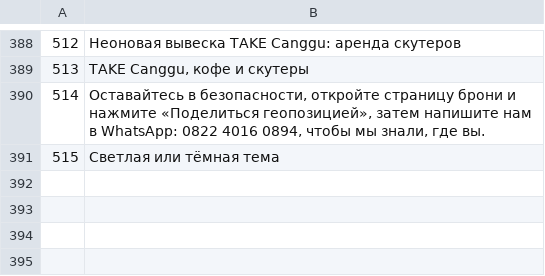
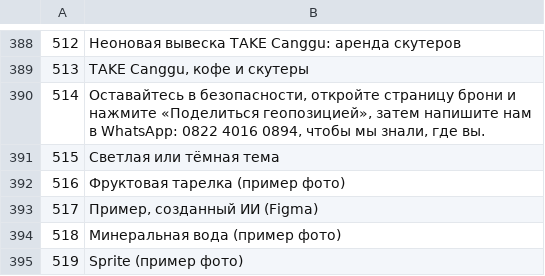
Before and after one commit to carlosmorecrofts-dotcom/TAKE, a TSV file: i18n-tools/tr/ru.tsv, drawn as a sheet; only a part is shown, gaps mark what is left out.

```diff
--- a/i18n-tools/tr/ru.tsv
+++ b/i18n-tools/tr/ru.tsv
@@ -391 +391,5 @@
 515	Светлая или тёмная тема
+516	Фруктовая тарелка (пример фото)
+517	Пример, созданный ИИ (Figma)
+518	Минеральная вода (пример фото)
+519	Sprite (пример фото)
```
Also changed, not shown: i18n-tools/strings.tsv, i18n-tools/tr/es.tsv, 33 other files.
